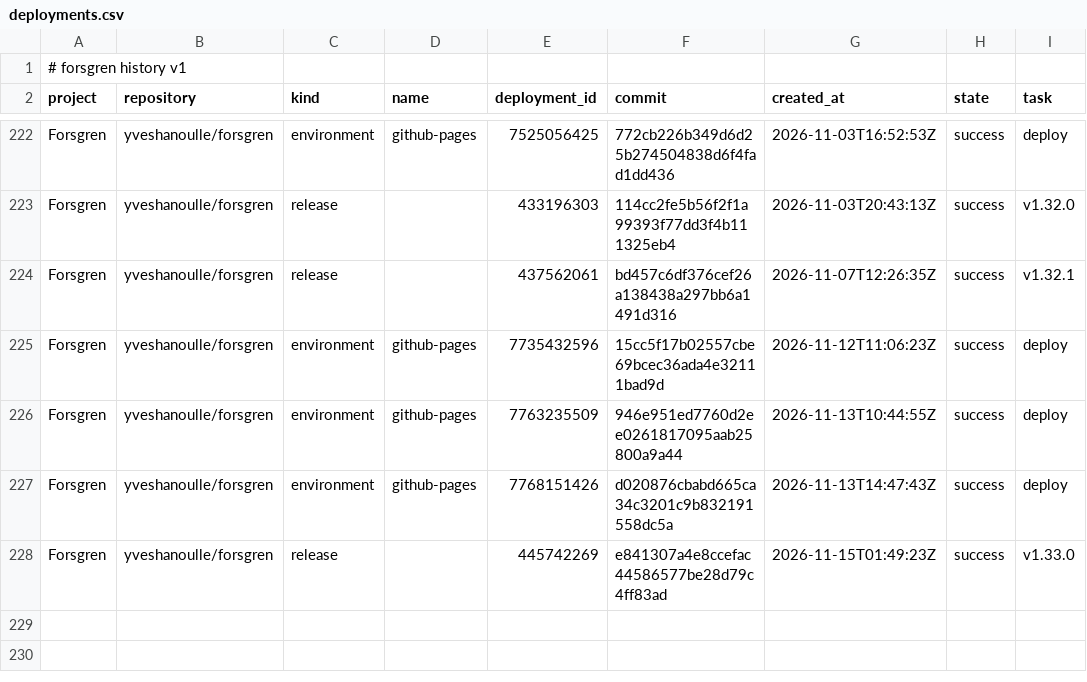
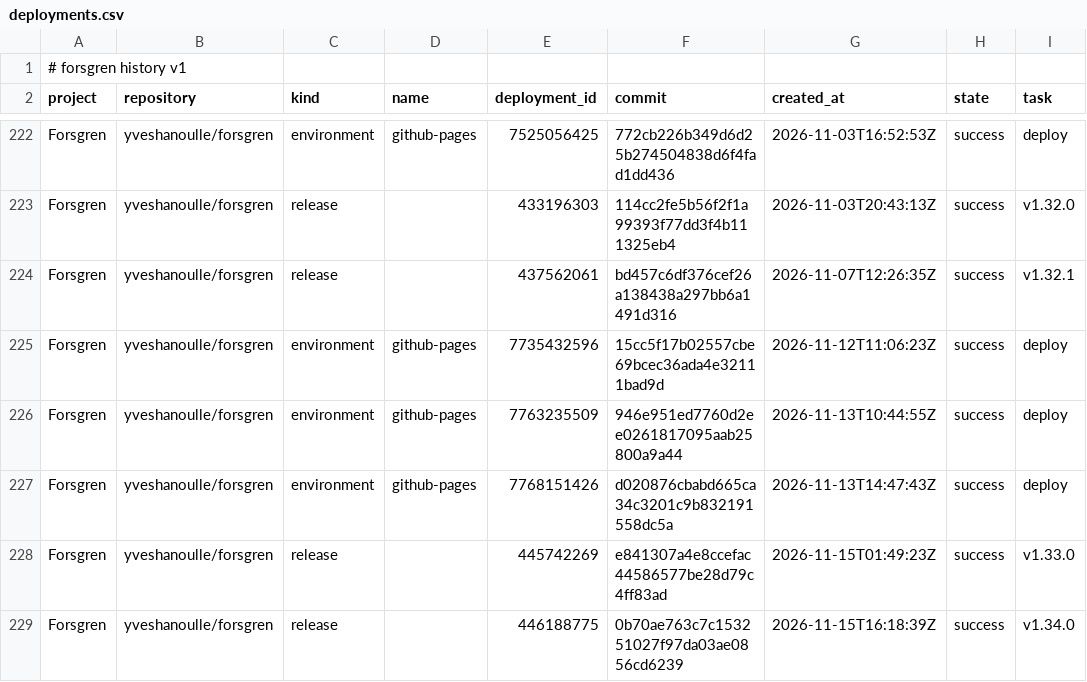
Before and after one commit to yveshanoulle/forsgren-metrics, a CSV file: data/deployments.csv, drawn as a sheet; only a part is shown, gaps mark what is left out; the diff names each change by its address in the sheet, - before the commit and + after, or states it on an @@ line.

```diff
--- a/data/deployments.csv
+++ b/data/deployments.csv
+row 229: Forsgren | yveshanoulle/forsgren | release |  | 446188775 | 0b70ae763c7c153251027f97da03ae0856cd6239 | 2026-11-15T16:18:39Z | success | v1.34.0
```
Also changed, not shown: data/commits.csv, data/issues.csv, 6 other files.
